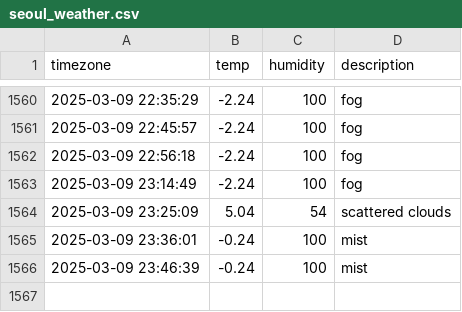
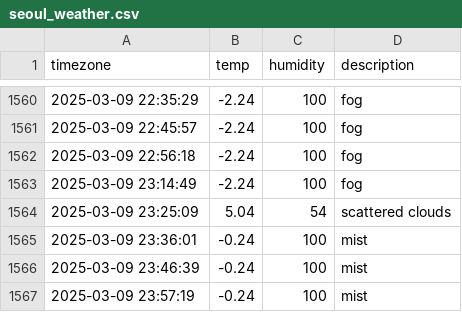
Before and after one commit to Ever-glow/seoul_weather, a CSV file: seoul_weather.csv, drawn as a sheet; only a part is shown, gaps mark what is left out.

```diff
--- a/seoul_weather.csv
+++ b/seoul_weather.csv
@@ -1566 +1566,2 @@ timezone,temp,humidity,description
 2025-03-09 23:46:39,-0.24,100,mist
+2025-03-09 23:57:19,-0.24,100,mist
```
